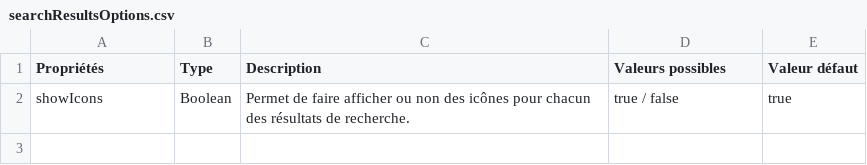
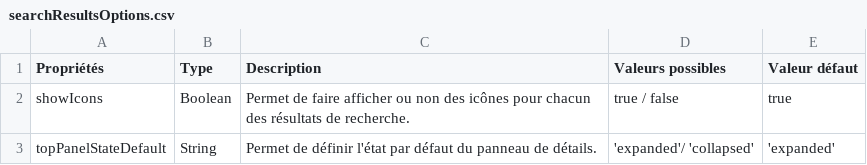
Before and after one commit to infra-geo-ouverte/igo2, a CSV file: docs/_tables/fr/properties/tools/searchResultsOptions.csv, drawn as a sheet; the diff names each change by its address in the sheet, - before the commit and + after, or states it on an @@ line.

Commit message:
docs(search-results): top panel default state

```diff
--- a/docs/_tables/fr/properties/tools/searchResultsOptions.csv
+++ b/docs/_tables/fr/properties/tools/searchResultsOptions.csv
+row 3: topPanelStateDefault | String | Permet de définir l'état par défaut du panneau de détails. | 'expanded'/ 'collapsed' | 'expanded'
```
Also changed, not shown: 1 other file.
